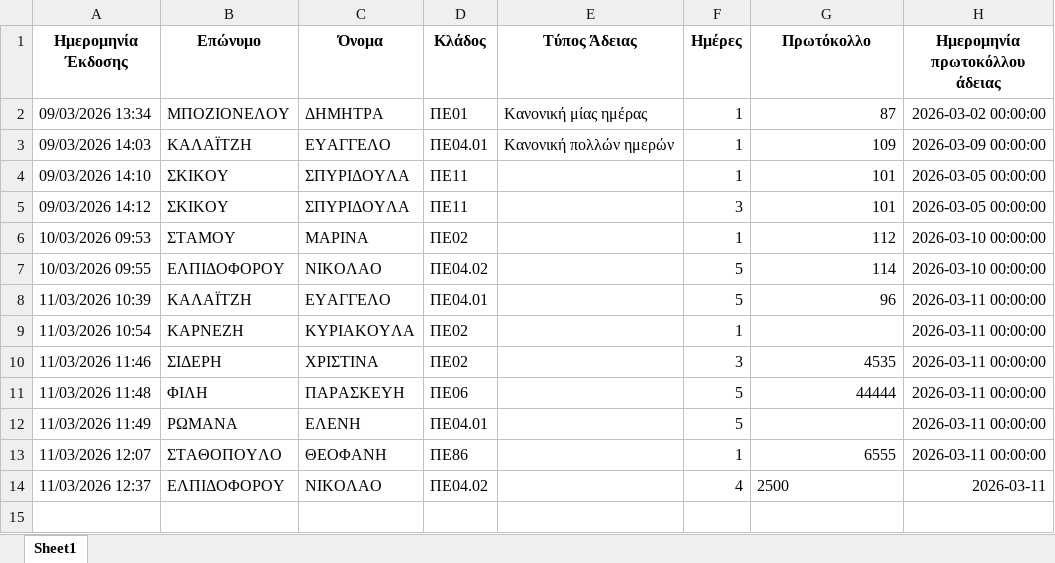
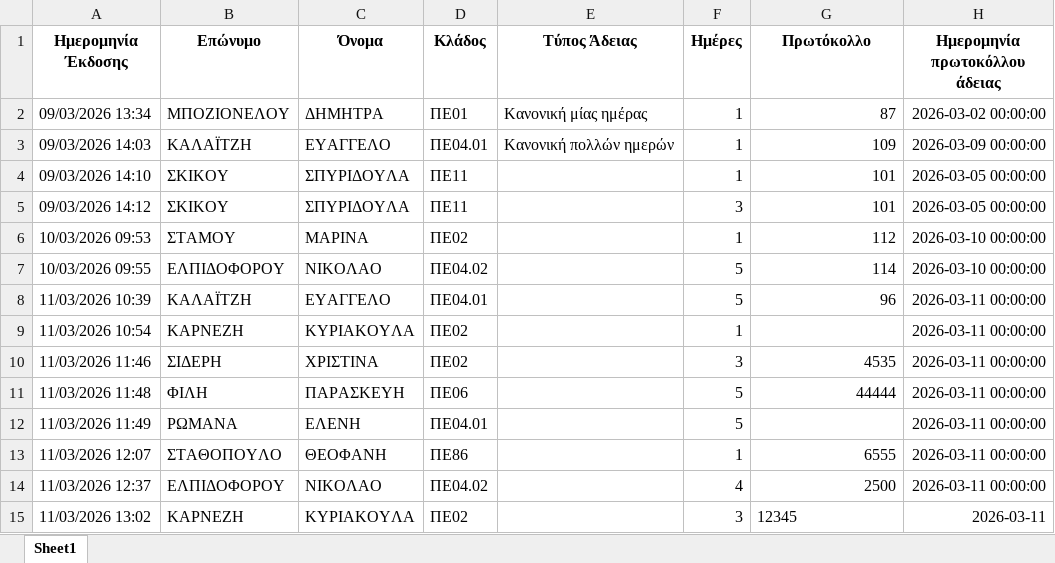
Before and after one commit to pantelisr/MyApps, an Excel workbook: log_adeies.xlsx, sheet Sheet1, drawn as a sheet; values as stored, in another font and other column widths than the file's, no borders; the diff names each change by its address in the sheet, - before the commit and + after, or states it on an @@ line.

```diff
--- a/log_adeies.xlsx (sheet Sheet1)
+++ b/log_adeies.xlsx (sheet Sheet1)
-G14 alignment: left
+G14 alignment: right
-H14 (Ημερομηνία πρωτοκόλλου άδειας): 2026-03-11
+H14 (Ημερομηνία πρωτοκόλλου άδειας): 2026-03-11 00:00:00
+row 15: 11/03/2026 13:02 | ΚΑΡΝΕΖΗ | ΚΥΡΙΑΚΟΥΛΑ | ΠΕ02 |  | 3 | 12345 | 2026-03-11
```
Also changed, not shown: 1 other file.
